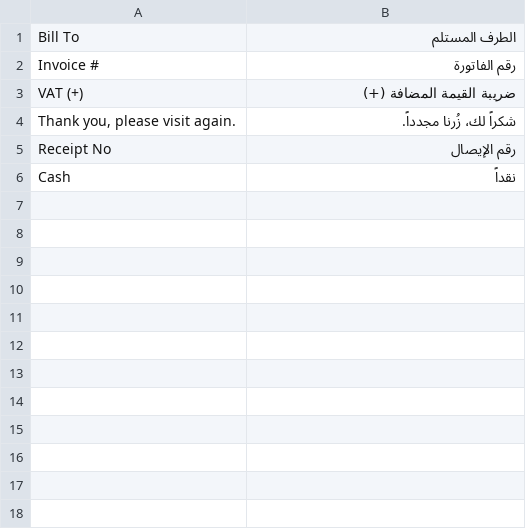
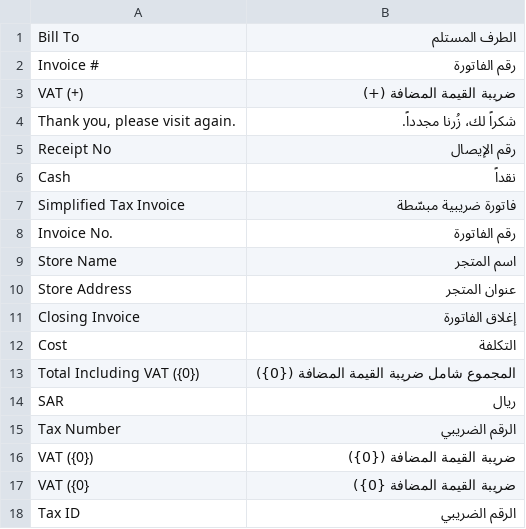
Before and after one commit to ammarhararah/ksa_vat, a CSV file: ksa_vat/translations/ar.csv, drawn as a sheet; the diff names each change by its address in the sheet, - before the commit and + after, or states it on an @@ line.

Commit message:
Add changes to invoices

```diff
--- a/ksa_vat/translations/ar.csv
+++ b/ksa_vat/translations/ar.csv
+row 7: Simplified Tax Invoice | فاتورة ضريبية مبسّطة
+row 8: Invoice No. | رقم الفاتورة
+row 9: Store Name | اسم المتجر
+row 10: Store Address | عنوان المتجر
+row 11: Closing Invoice | إغلاق الفاتورة
+row 12: Cost | التكلفة
+row 13: Total Including VAT ({0}) | المجموع شامل ضريبة القيمة المضافة ({0})
+row 14: SAR | ريال
+row 15: Tax Number | الرقم الضريبي
+row 16: VAT ({0}) | ضريبة القيمة المضافة ({0})
+row 17: VAT ({0} | ضريبة القيمة المضافة {0})
+row 18: Tax ID | الرقم الضريبي
```
Also changed, not shown: 10 other files.
